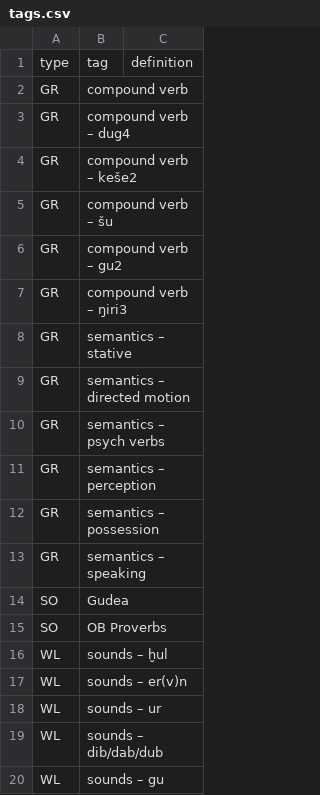
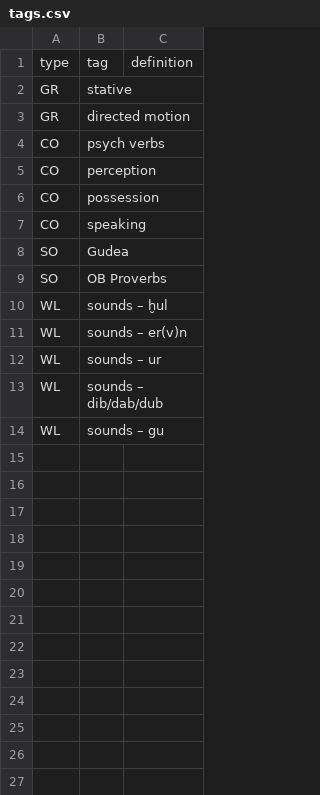
Before and after one commit to sidesg/emedictsiteproj, a CSV file: emedictsite/emedict/migrations/data/tags.csv, drawn as a sheet.

Commit message:
Compound verb interface now usable

```diff
--- a/emedictsite/emedict/migrations/data/tags.csv
+++ b/emedictsite/emedict/migrations/data/tags.csv
@@ -1,14 +1,8 @@
 type,tag,definition
-GR,compound verb,
-GR,compound verb – dug4,
-GR,compound verb – keše2,
-GR,compound verb – šu,
-GR,compound verb – gu2,
-GR,compound verb – ŋiri3,
-GR,semantics – stative,
-GR,semantics – directed motion,
-GR,semantics – psych verbs,
-GR,semantics – perception,
-GR,semantics – possession,
-GR,semantics – speaking,
+GR,stative,
+GR,directed motion,
+CO,psych verbs,
+CO,perception,
+CO,possession,
+CO,speaking,
 SO,Gudea,
```
Also changed, not shown: 17 other files.
